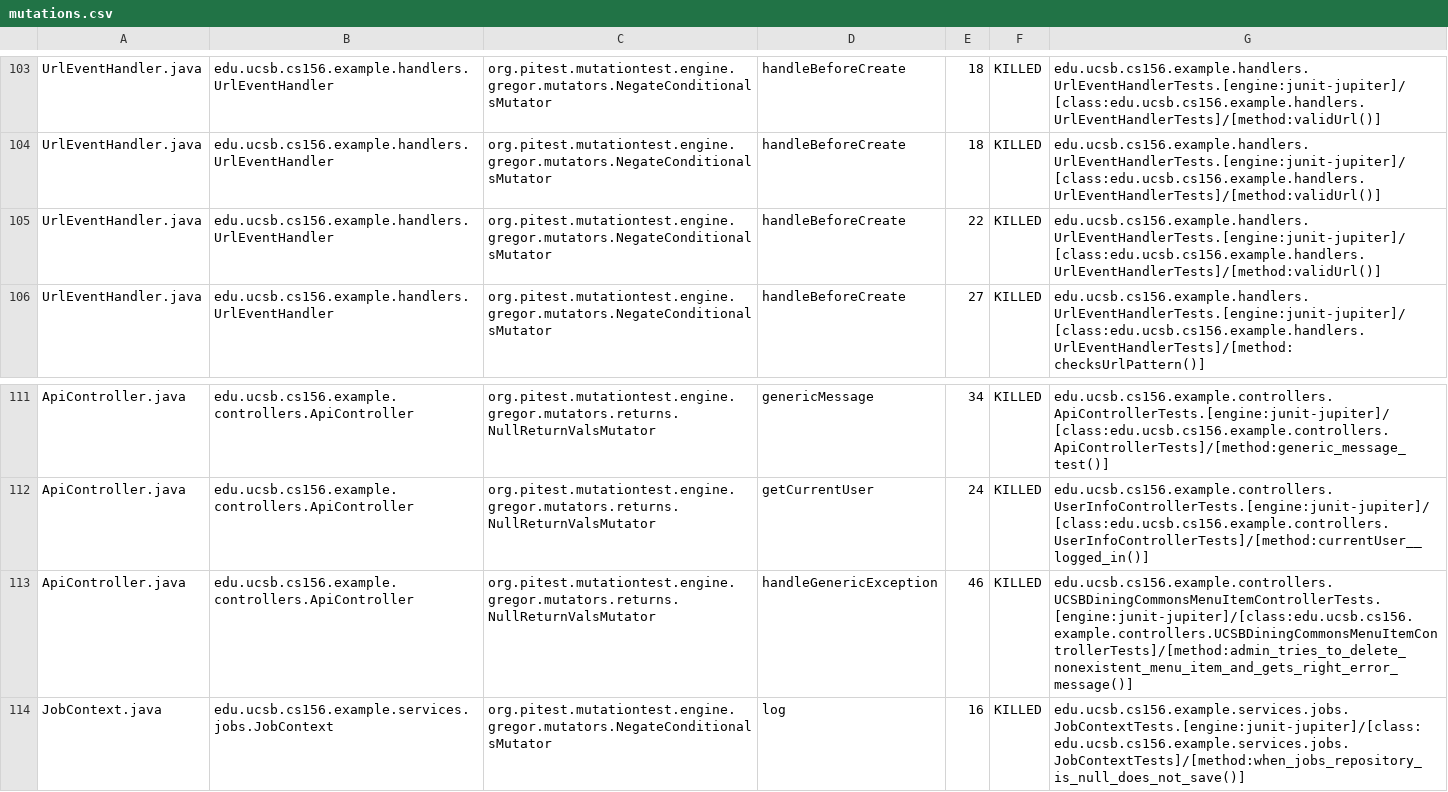
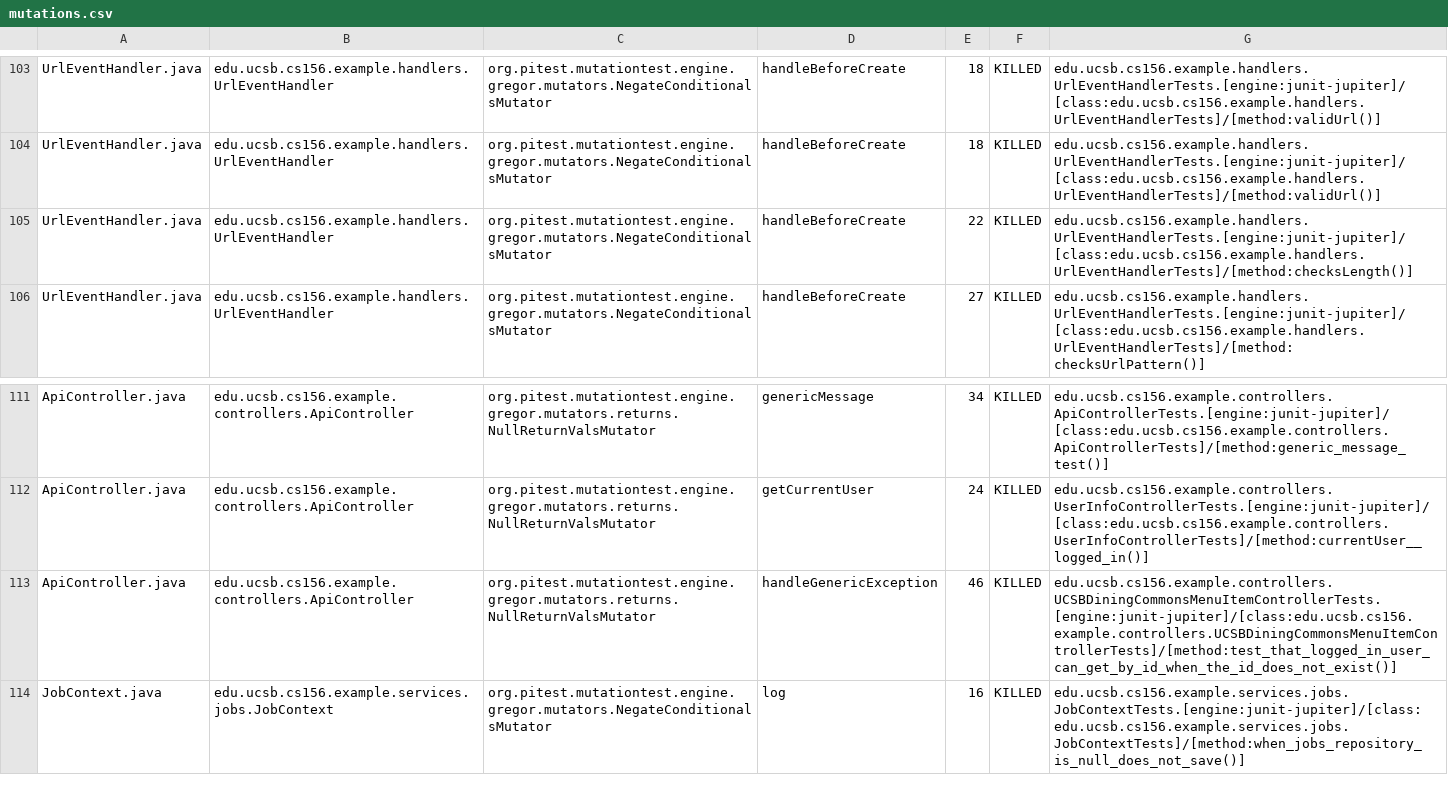
Before and after one commit to ucsb-cs156-s26/team02-s26-12, a CSV file: prs/65/pitest/mutations.csv, drawn as a sheet; only a part is shown, gaps mark what is left out.

Commit message:
Deploying to gh-pages from @ ucsb-cs156-s26/team02-s26-12@d3ca5163cc3d6e5e0e58c39e6ed14832bd7a0614 🚀

```diff
--- a/prs/65/pitest/mutations.csv
+++ b/prs/65/pitest/mutations.csv
@@ -104,3 +104,3 @@ UrlEventHandler.java,edu.ucsb.cs156.example.handlers.UrlEventHandler,org.pitest.
 UrlEventHandler.java,edu.ucsb.cs156.example.handlers.UrlEventHandler,org.pitest.mutationtest.engine.gregor.mutators.NegateConditionalsMutator,handleBeforeCreate,18,KILLED,edu.ucsb.cs156.example.handlers.UrlEventHandlerTests.[engine:junit-jupiter]/[class:edu.ucsb.cs156.example.handlers.UrlEventHandlerTests]/[method:validUrl()]
-UrlEventHandler.java,edu.ucsb.cs156.example.handlers.UrlEventHandler,org.pitest.mutationtest.engine.gregor.mutators.NegateConditionalsMutator,handleBeforeCreate,22,KILLED,edu.ucsb.cs156.example.handlers.UrlEventHandlerTests.[engine:junit-jupiter]/[class:edu.ucsb.cs156.example.handlers.UrlEventHandlerTests]/[method:validUrl()]
+UrlEventHandler.java,edu.ucsb.cs156.example.handlers.UrlEventHandler,org.pitest.mutationtest.engine.gregor.mutators.NegateConditionalsMutator,handleBeforeCreate,22,KILLED,edu.ucsb.cs156.example.handlers.UrlEventHandlerTests.[engine:junit-jupiter]/[class:edu.ucsb.cs156.example.handlers.UrlEventHandlerTests]/[method:checksLength()]
 UrlEventHandler.java,edu.ucsb.cs156.example.handlers.UrlEventHandler,org.pitest.mutationtest.engine.gregor.mutators.NegateConditionalsMutator,handleBeforeCreate,27,KILLED,edu.ucsb.cs156.example.handlers.UrlEventHandlerTests.[engine:junit-jupiter]/[class:edu.ucsb.cs156.example.handlers.UrlEventHandlerTests]/[method:checksUrlPattern()]
@@ -112,3 +112,3 @@ ApiController.java,edu.ucsb.cs156.example.controllers.ApiController,org.pitest.m
 ApiController.java,edu.ucsb.cs156.example.controllers.ApiController,org.pitest.mutationtest.engine.gregor.mutators.returns.NullReturnValsMutator,getCurrentUser,24,KILLED,edu.ucsb.cs156.example.controllers.UserInfoControllerTests.[engine:junit-jupiter]/[class:edu.ucsb.cs156.example.controllers.UserInfoControllerTests]/[method:currentUser__logged_in()]
-ApiController.java,edu.ucsb.cs156.example.controllers.ApiController,org.pitest.mutationtest.engine.gregor.mutators.returns.NullReturnValsMutator,handleGenericException,46,KILLED,edu.ucsb.cs156.example.controllers.UCSBDiningCommonsMenuItemControllerTests.[engine:junit-jupiter]/[class:edu.ucsb.cs156.example.controllers.UCSBDiningCommonsMenuItemControllerTests]/[method:admin_tries_to_delete_nonexistent_menu_item_and_gets_right_error_message()]
+ApiController.java,edu.ucsb.cs156.example.controllers.ApiController,org.pitest.mutationtest.engine.gregor.mutators.returns.NullReturnValsMutator,handleGenericException,46,KILLED,edu.ucsb.cs156.example.controllers.UCSBDiningCommonsMenuItemControllerTests.[engine:junit-jupiter]/[class:edu.ucsb.cs156.example.controllers.UCSBDiningCommonsMenuItemControllerTests]/[method:test_that_logged_in_user_can_get_by_id_when_the_id_does_not_exist()]
 JobContext.java,edu.ucsb.cs156.example.services.jobs.JobContext,org.pitest.mutationtest.engine.gregor.mutators.NegateConditionalsMutator,log,16,KILLED,edu.ucsb.cs156.example.services.jobs.JobContextTests.[engine:junit-jupiter]/[class:edu.ucsb.cs156.example.services.jobs.JobContextTests]/[method:when_jobs_repository_is_null_does_not_save()]
```
Also changed, not shown: 18 other files.
